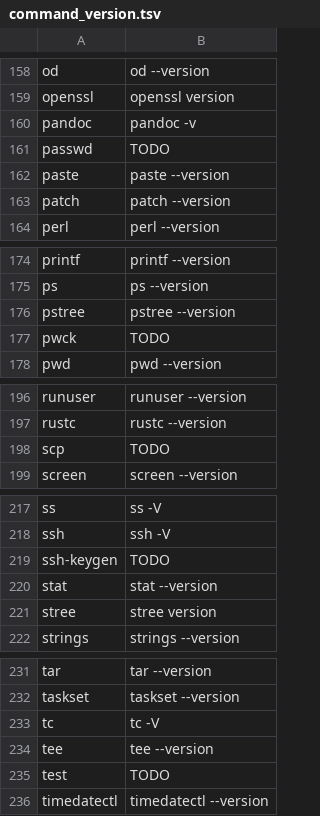
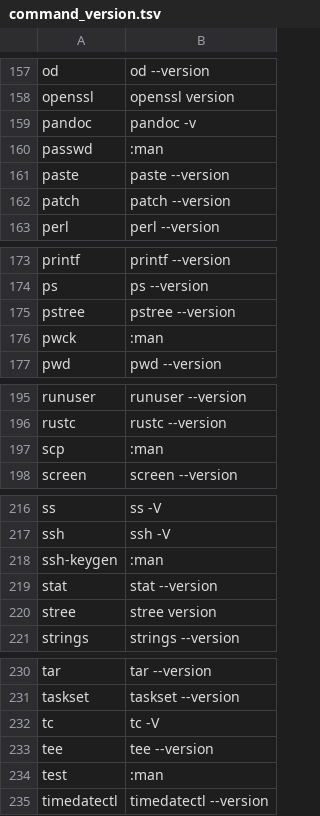
Before and after one commit to carlosjhr64/wile, a TSV file: data/command_version.tsv, drawn as a sheet; only a part is shown, gaps mark what is left out; the diff covers the shown part only.

Commit message:
Resolve all TODOs in command_version.tsv
Resolve all remaining TODO entries in data/command_version.tsv.
Assign :man probes for flagless commands across shadow-utils,
OpenSSH, shells, and test; set nc to stderr probe; assign
:fish_plugin for carlosjhr64/theme-local; and remove [.

```diff
--- a/data/command_version.tsv
+++ b/data/command_version.tsv
@@ -160,3 +159,3 @@ openssl	openssl version
 pandoc	pandoc -v
-passwd	TODO
+passwd	:man
 paste	paste --version
@@ -176,3 +175,3 @@ ps	ps --version
 pstree	pstree --version
-pwck	TODO
+pwck	:man
 pwd	pwd --version
@@ -197,3 +196,3 @@ runuser	runuser --version
 rustc	rustc --version
-scp	TODO
+scp	:man
 screen	screen --version
@@ -218,3 +217,3 @@ ss	ss -V
 ssh	ssh -V
-ssh-keygen	TODO
+ssh-keygen	:man
 stat	stat --version
@@ -234,3 +233,3 @@ tc	tc -V
 tee	tee --version
-test	TODO
+test	:man
 timedatectl	timedatectl --version
```
Also changed, not shown: 1 removed row and 21 edited cells elsewhere in this file.
